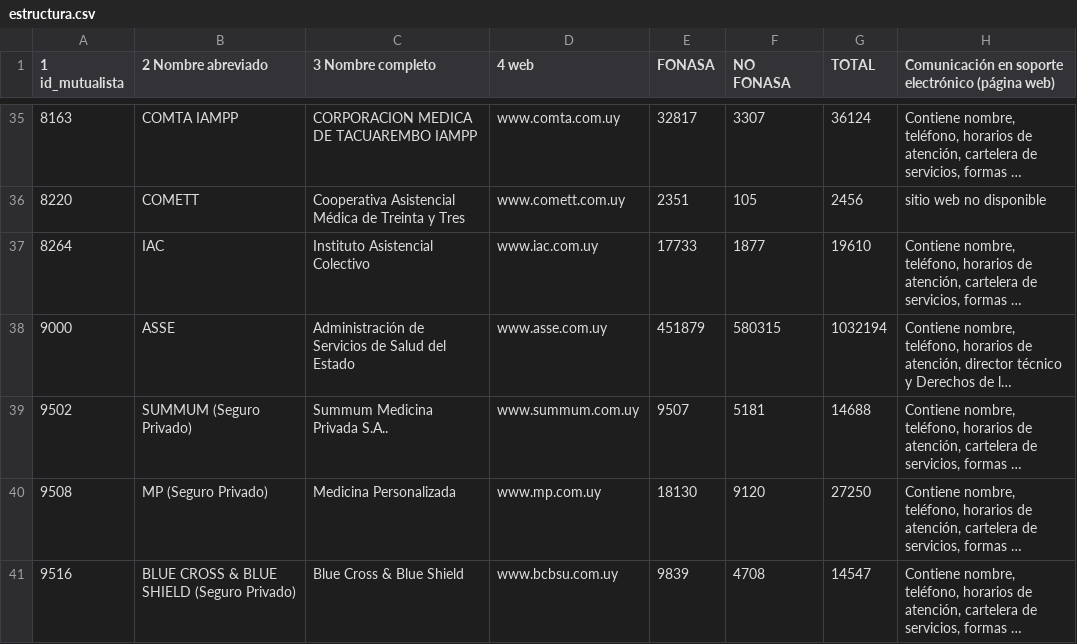
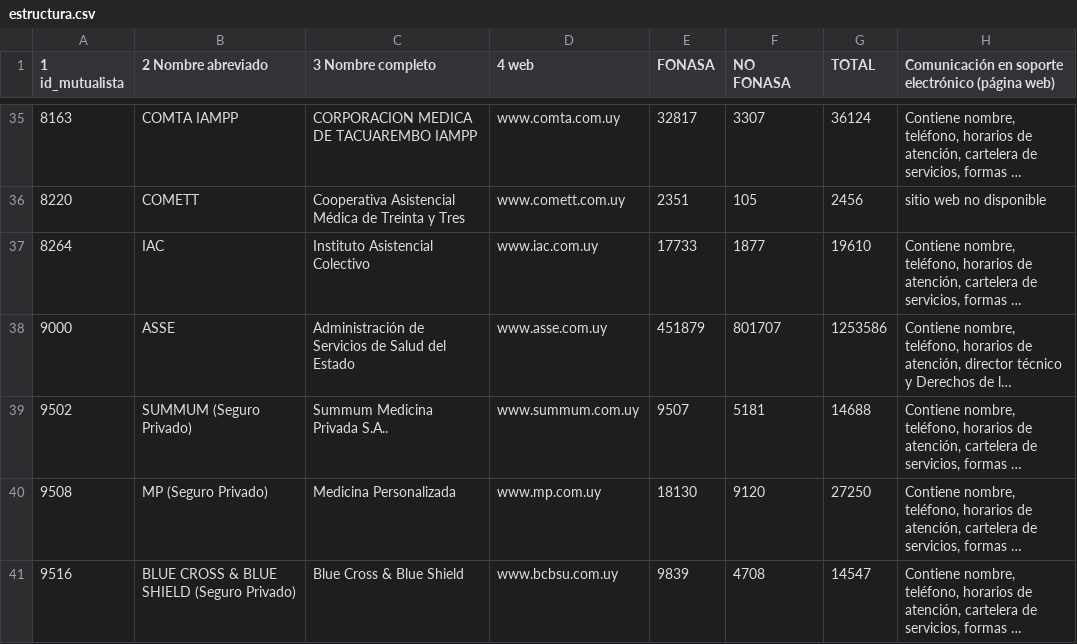
Before and after one commit to datauy/ATuServicio, a CSV file: db/data/2016/estructura.csv, drawn as a sheet; only a part is shown, gaps mark what is left out; long unchanged cells end in …; the diff names each change by its address in the sheet, - before the commit and + after, or states it on an @@ line.

Commit message:
Arreglo afiliados ASSE

```diff
--- a/db/data/2016/estructura.csv
+++ b/db/data/2016/estructura.csv
-F38 (NO FONASA): 580315
+F38 (NO FONASA): 801707
-G38 (TOTAL): 1032194
+G38 (TOTAL): 1253586
```
